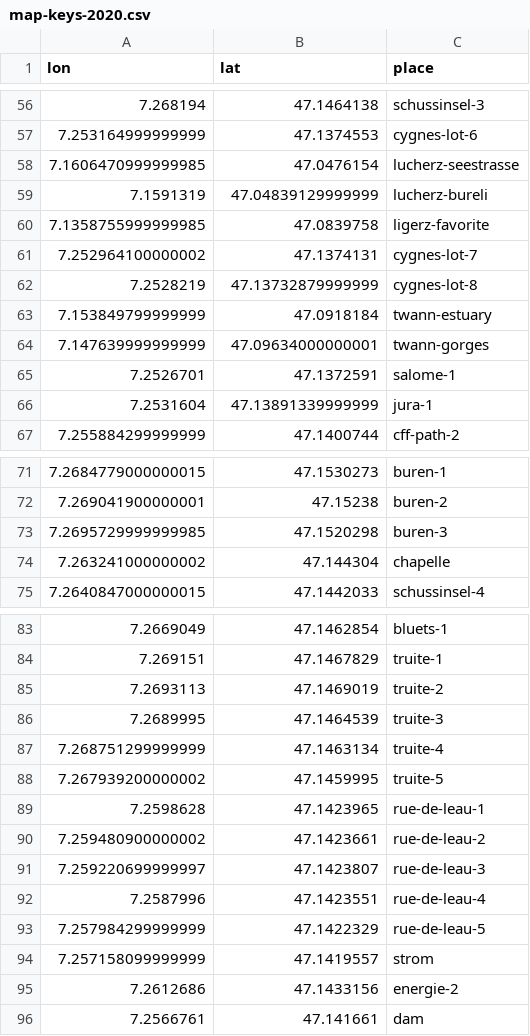
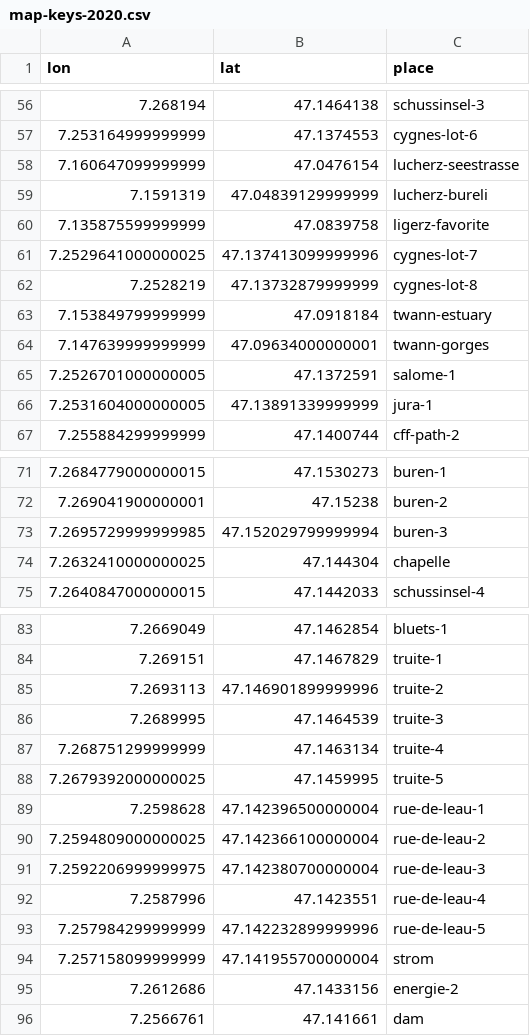
Before and after one commit to thorerismann/hdbot, a CSV file: data/2020/map-keys-2020.csv, drawn as a sheet; only a part is shown, gaps mark what is left out; the diff covers the shown part only.

```diff
--- a/data/2020/map-keys-2020.csv
+++ b/data/2020/map-keys-2020.csv
@@ -57,6 +57,6 @@ lon,lat,place
 7.253164999999999,47.1374553,cygnes-lot-6
-7.1606470999999985,47.0476154,lucherz-seestrasse
+7.160647099999999,47.0476154,lucherz-seestrasse
 7.1591319,47.04839129999999,lucherz-bureli
-7.1358755999999985,47.0839758,ligerz-favorite
-7.252964100000002,47.1374131,cygnes-lot-7
+7.135875599999999,47.0839758,ligerz-favorite
+7.2529641000000025,47.137413099999996,cygnes-lot-7
 7.2528219,47.13732879999999,cygnes-lot-8
@@ -64,4 +64,4 @@ lon,lat,place
 7.147639999999999,47.09634000000001,twann-gorges
-7.2526701,47.1372591,salome-1
-7.2531604,47.13891339999999,jura-1
+7.2526701000000005,47.1372591,salome-1
+7.2531604000000005,47.13891339999999,jura-1
 7.255884299999999,47.1400744,cff-path-2
@@ -72,4 +72,4 @@ lon,lat,place
 7.269041900000001,47.15238,buren-2
-7.2695729999999985,47.1520298,buren-3
-7.263241000000002,47.144304,chapelle
+7.2695729999999985,47.152029799999994,buren-3
+7.2632410000000025,47.144304,chapelle
 7.2640847000000015,47.1442033,schussinsel-4
@@ -84,12 +84,12 @@ lon,lat,place
 7.269151,47.1467829,truite-1
-7.2693113,47.1469019,truite-2
+7.2693113,47.146901899999996,truite-2
 7.2689995,47.1464539,truite-3
 7.268751299999999,47.1463134,truite-4
-7.267939200000002,47.1459995,truite-5
-7.2598628,47.1423965,rue-de-leau-1
-7.259480900000002,47.1423661,rue-de-leau-2
-7.259220699999997,47.1423807,rue-de-leau-3
+7.2679392000000025,47.1459995,truite-5
+7.2598628,47.142396500000004,rue-de-leau-1
+7.2594809000000025,47.142366100000004,rue-de-leau-2
+7.2592206999999975,47.142380700000004,rue-de-leau-3
 7.2587996,47.1423551,rue-de-leau-4
-7.257984299999999,47.1422329,rue-de-leau-5
-7.257158099999999,47.1419557,strom
+7.257984299999999,47.142232899999996,rue-de-leau-5
+7.257158099999999,47.141955700000004,strom
 7.2612686,47.1433156,energie-2
```
Also changed, not shown: 1 added row, 1 removed row and 21 edited cells elsewhere in this file, data/2020/2020datasimp.csv, 2 other files.
